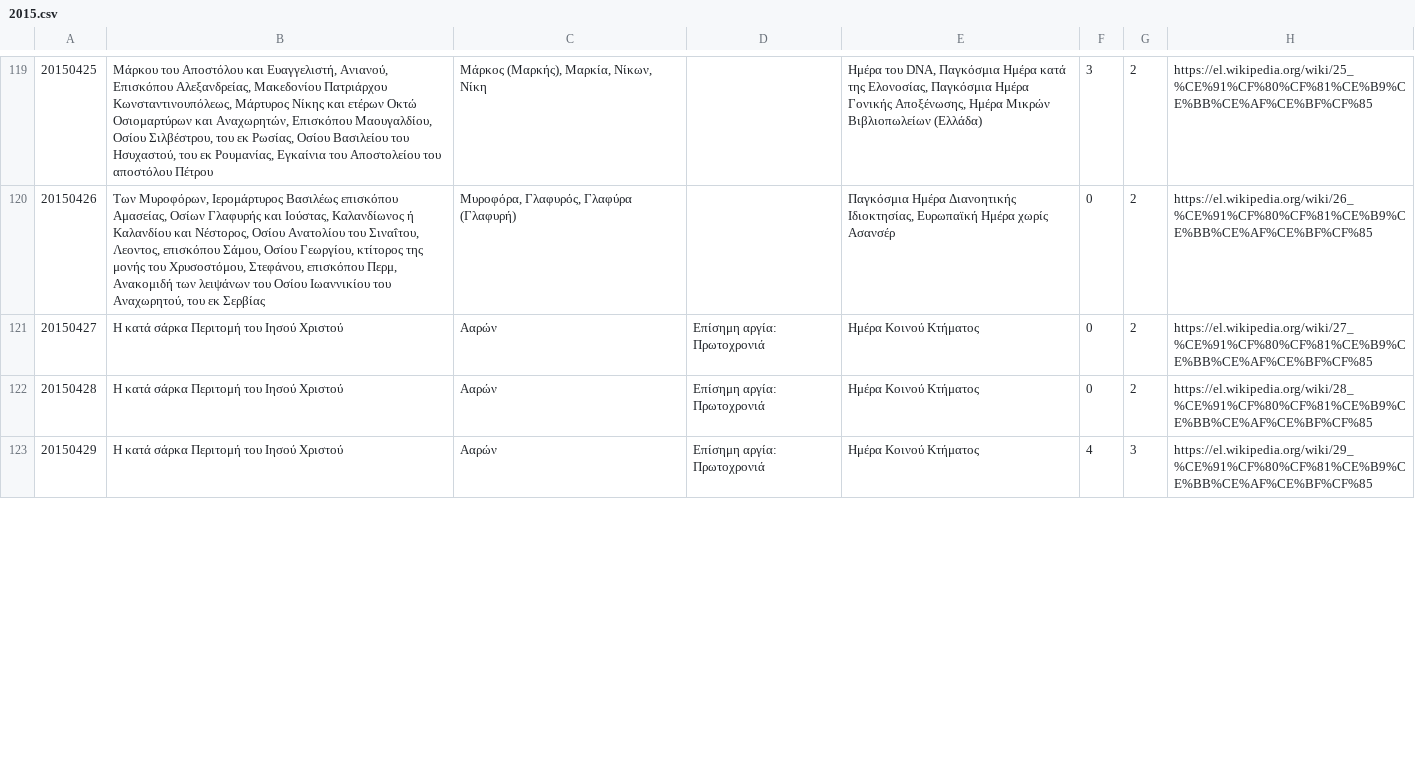
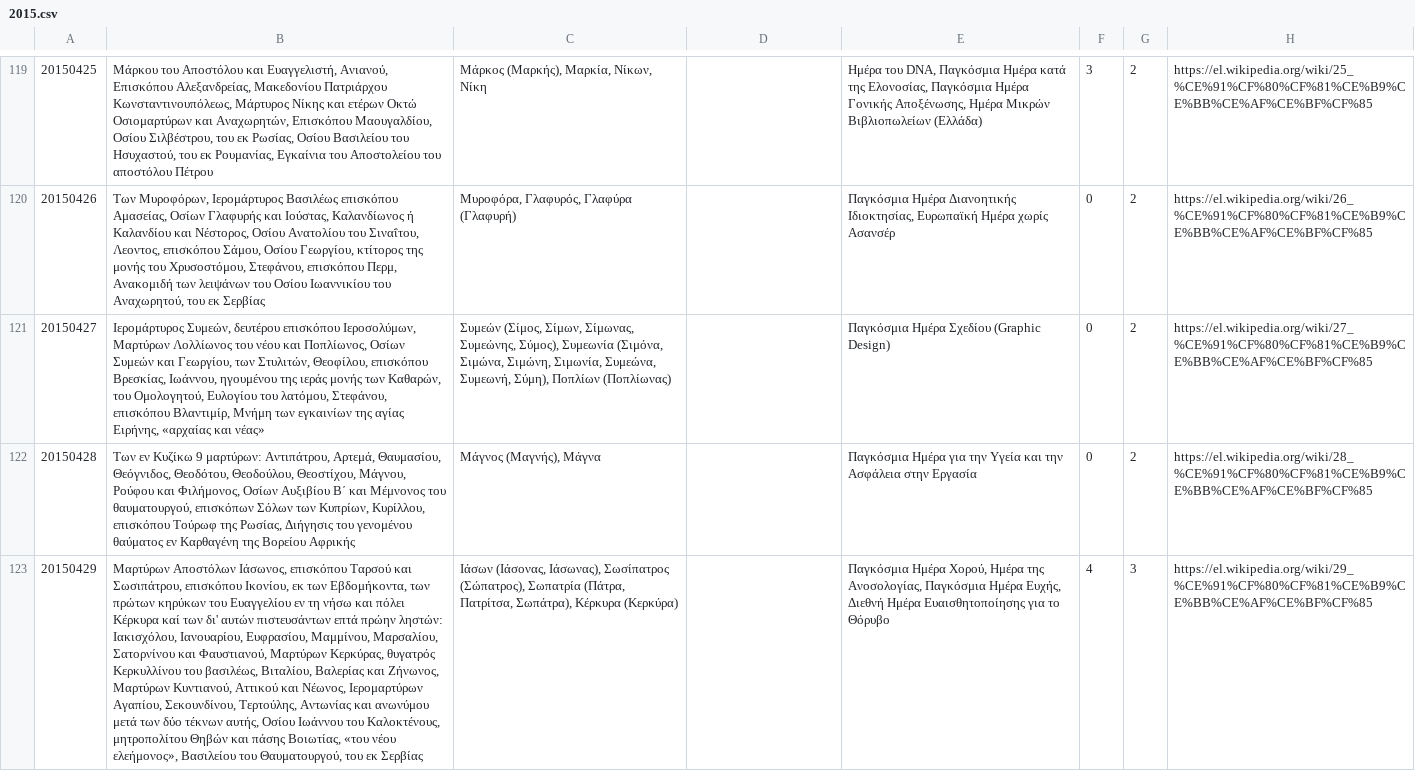
Before and after one commit to smekras/holydays-generator, a CSV file: files/2015.csv, drawn as a sheet; only a part is shown, gaps mark what is left out; the diff covers the shown part only; the diff names each change by its address in the sheet, - before the commit and + after, or states it on an @@ line.

```diff
--- a/files/2015.csv
+++ b/files/2015.csv
-B121: Η κατά σάρκα Περιτομή του Ιησού Χριστού
+B121: Ιερομάρτυρος Συμεών, δευτέρου επισκόπου Ιεροσολύμων, Μαρτύρων Λολλίωνος του νέου και Ποπλίωνος, Οσίων Συμεών και Γεωργίου, των Στυλιτών, Θεοφίλου, επισκόπου Βρεσκίας, Ιωάννου, ηγουμένου της ιεράς μονής των Καθαρών, του Ομολογητού, Ευλογίου του λατόμου, Στεφάνου, επισκόπου Βλαντιμίρ, Μνήμη των εγκαινίων της αγίας Ειρήνης, «αρχαίας και νέας»
-C121: Ααρών
+C121: Συμεών (Σίμος, Σίμων, Σίμωνας, Συμεώνης, Σύμος), Συμεωνία (Σιμόνα, Σιμώνα, Σιμώνη, Σιμωνία, Συμεώνα, Συμεωνή, Σύμη), Ποπλίων (Ποπλίωνας)
-D121:D123: Επίσημη αργία: Πρωτοχρονιά
+D121:D123: (empty)
-E121: Ημέρα Κοινού Κτήματος
+E121: Παγκόσμια Ημέρα Σχεδίου (Graphic Design)
-B122: Η κατά σάρκα Περιτομή του Ιησού Χριστού
+B122: Των εν Κυζίκω 9 μαρτύρων: Αντιπάτρου, Αρτεμά, Θαυμασίου, Θεόγνιδος, Θεοδότου, Θεοδούλου, Θεοστίχου, Μάγνου, Ρούφου και Φιλήμονος, Οσίων Αυξιβίου Β΄ και Μέμνονος του θαυματουργού, επισκόπων Σόλων των Κυπρίων, Κυρίλλου, επισκόπου Τούρωφ της Ρωσίας, Διήγησις του γενομένου θαύματος εν Καρθαγένη της Βορείου Αφρικής
-C122: Ααρών
+C122: Μάγνος (Μαγνής), Μάγνα
-E122: Ημέρα Κοινού Κτήματος
+E122: Παγκόσμια Ημέρα για την Υγεία και την Ασφάλεια στην Εργασία
-B123: Η κατά σάρκα Περιτομή του Ιησού Χριστού
+B123: Μαρτύρων Αποστόλων Ιάσωνος, επισκόπου Ταρσού και Σωσιπάτρου, επισκόπου Ικονίου, εκ των Εβδομήκοντα, των πρώτων κηρύκων του Ευαγγελίου εν τη νήσω και πόλει Κέρκυρα καί των δι' αυτών πιστευσάντων επτά πρώην ληστών: Ιακισχόλου, Ιανουαρίου, Ευφρασίου, Μαμμίνου, Μαρσαλίου, Σατορνίνου και Φαυστιανού, Μαρτύρων Κερκύρας, θυγατρός Κερκυλλίνου του βασιλέως, Βιταλίου, Βαλερίας και Ζήνωνος, Μαρτύρων Κυντιανού, Αττικού και Νέωνος, Ιερομαρτύρων Αγαπίου, Σεκουνδίνου, Τερτούλης, Αντωνίας και ανωνύμου μετά των δύο τέκνων αυτής, Οσίου Ιωάννου του Καλοκτένους, μητροπολίτου Θηβών και πάσης Βοιωτίας, «του νέου ελεήμονος», Βασιλείου του Θαυματουργού, του εκ Σερβίας
-C123: Ααρών
+C123: Ιάσων (Ιάσονας, Ιάσωνας), Σωσίπατρος (Σώπατρος), Σωπατρία (Πάτρα, Πατρίτσα, Σωπάτρα), Κέρκυρα (Κερκύρα)
-E123: Ημέρα Κοινού Κτήματος
+E123: Παγκόσμια Ημέρα Χορού, Ημέρα της Ανοσολογίας, Παγκόσμια Ημέρα Ευχής, Διεθνή Ημέρα Ευαισθητοποίησης για το Θόρυβο
```
Also changed, not shown: 5 edited cells elsewhere in this file, files/2015-old.csv, 5 other files.
